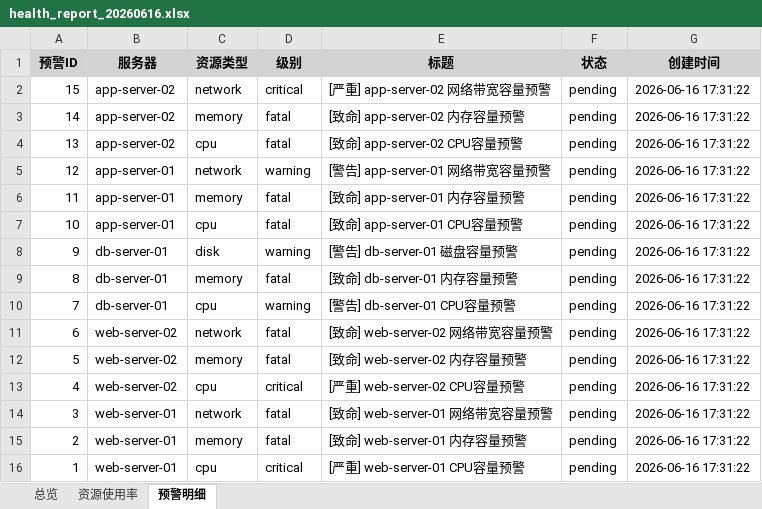
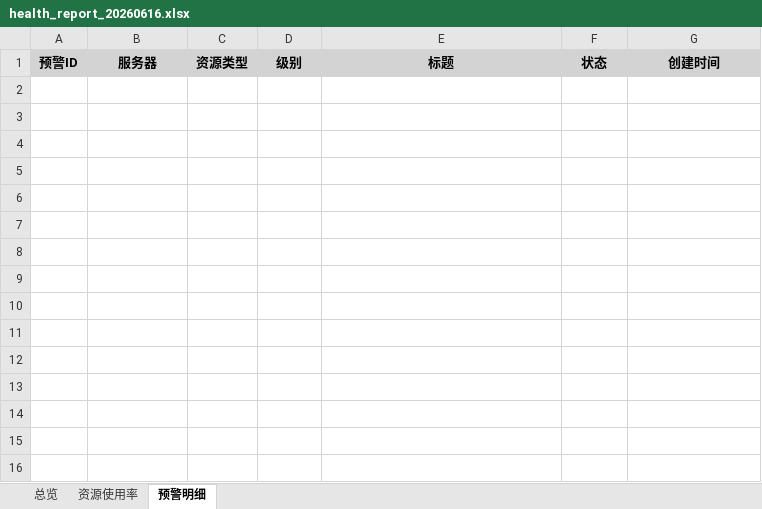
Before and after one commit to 717441128-21699/y-0601-513, an Excel workbook: exports/health_report_20260616.xlsx, sheet 预警明细, drawn as a sheet; values as stored, in another font and other column widths than the file's, no borders; the diff names each change by its address in the sheet, - before the commit and + after, or states it on an @@ line.

```diff
--- a/exports/health_report_20260616.xlsx (sheet 预警明细)
+++ b/exports/health_report_20260616.xlsx (sheet 预警明细)
-row 2: 15 | app-server-02 | network | critical | [严重] app-server-02 网络带宽容量预警 | pending | 2026-06-16 17:31:22
-row 3: 14 | app-server-02 | memory | fatal | [致命] app-server-02 内存容量预警 | pending | 2026-06-16 17:31:22
-row 4: 13 | app-server-02 | cpu | fatal | [致命] app-server-02 CPU容量预警 | pending | 2026-06-16 17:31:22
-row 5: 12 | app-server-01 | network | warning | [警告] app-server-01 网络带宽容量预警 | pending | 2026-06-16 17:31:22
-row 6: 11 | app-server-01 | memory | fatal | [致命] app-server-01 内存容量预警 | pending | 2026-06-16 17:31:22
-row 7: 10 | app-server-01 | cpu | fatal | [致命] app-server-01 CPU容量预警 | pending | 2026-06-16 17:31:22
-row 8: 9 | db-server-01 | disk | warning | [警告] db-server-01 磁盘容量预警 | pending | 2026-06-16 17:31:22
-row 9: 8 | db-server-01 | memory | fatal | [致命] db-server-01 内存容量预警 | pending | 2026-06-16 17:31:22
-row 10: 7 | db-server-01 | cpu | warning | [警告] db-server-01 CPU容量预警 | pending | 2026-06-16 17:31:22
-row 11: 6 | web-server-02 | network | fatal | [致命] web-server-02 网络带宽容量预警 | pending | 2026-06-16 17:31:22
-row 12: 5 | web-server-02 | memory | fatal | [致命] web-server-02 内存容量预警 | pending | 2026-06-16 17:31:22
-row 13: 4 | web-server-02 | cpu | critical | [严重] web-server-02 CPU容量预警 | pending | 2026-06-16 17:31:22
-row 14: 3 | web-server-01 | network | fatal | [致命] web-server-01 网络带宽容量预警 | pending | 2026-06-16 17:31:22
-row 15: 2 | web-server-01 | memory | fatal | [致命] web-server-01 内存容量预警 | pending | 2026-06-16 17:31:22
-row 16: 1 | web-server-01 | cpu | critical | [严重] web-server-01 CPU容量预警 | pending | 2026-06-16 17:31:22
```
Also changed, not shown: sheet 资源使用率, sheet 总览, 9 other files.
